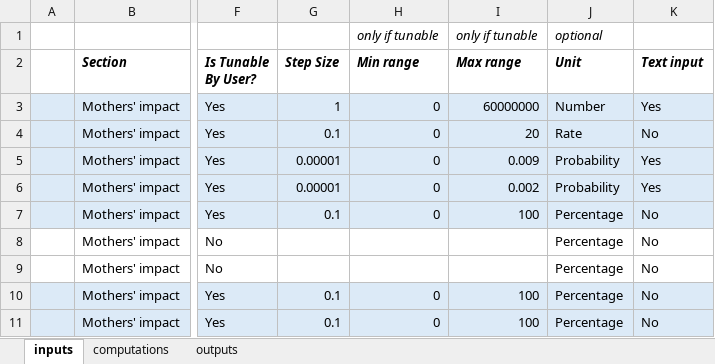
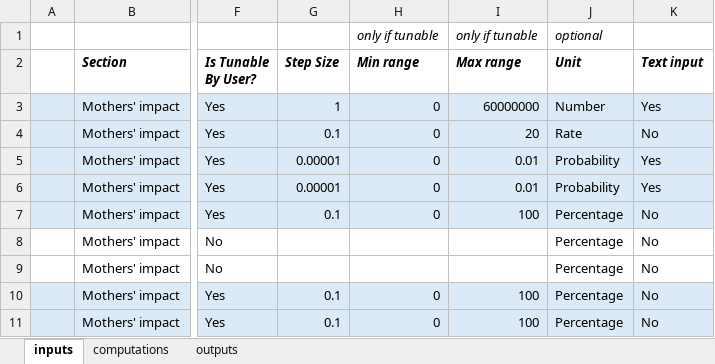
Before and after one commit to samuelito-stevens/pmh_web_tool_prod, an Excel workbook: Cost model data structure.xlsx, sheet inputs, drawn as a sheet; only a part is shown, gaps mark what is left out; values as stored, in another font and other column widths than the file's, no borders; the diff names each change by its address in the sheet, - before the commit and + after, or states it on an @@ line.

Commit message:
Increasing max value for maternal mortality probability

```diff
--- a/Cost model data structure.xlsx (sheet inputs)
+++ b/Cost model data structure.xlsx (sheet inputs)
-I5 (Max range): 0.009
+I5 (Max range): 0.01
-I6 (Max range): 0.002
+I6 (Max range): 0.01
```
